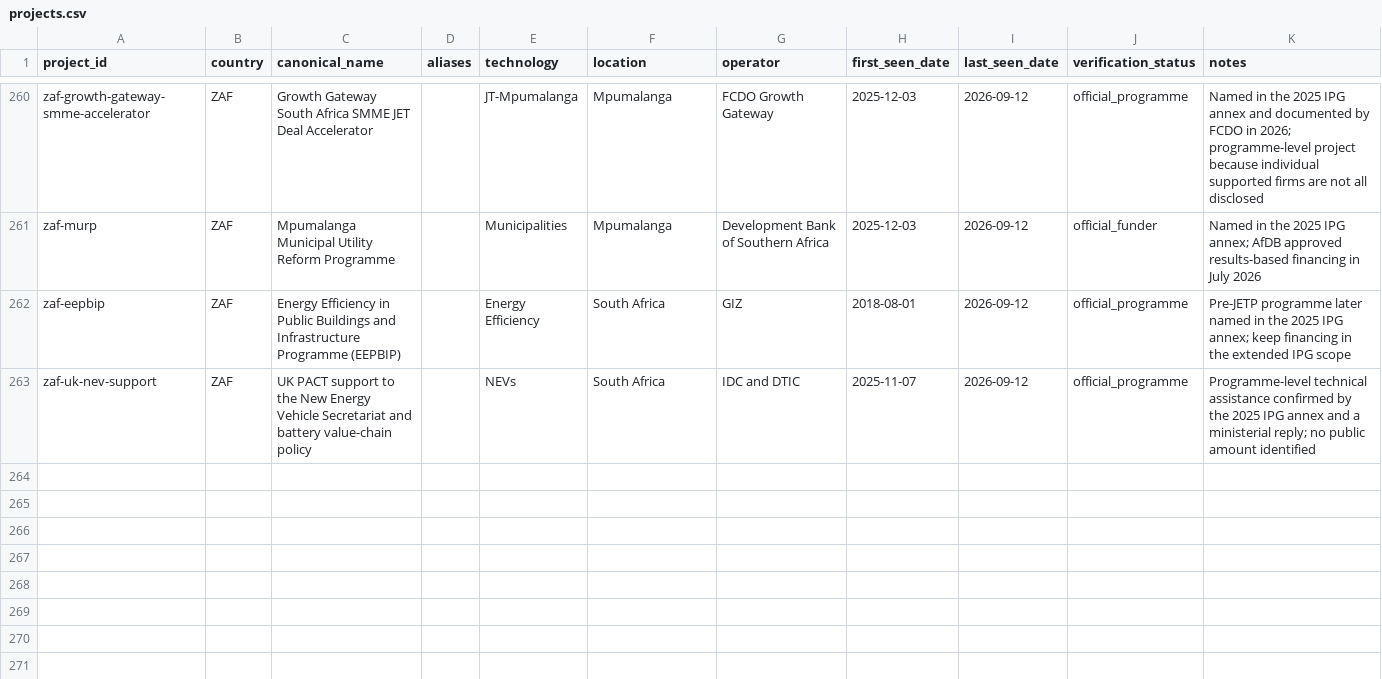
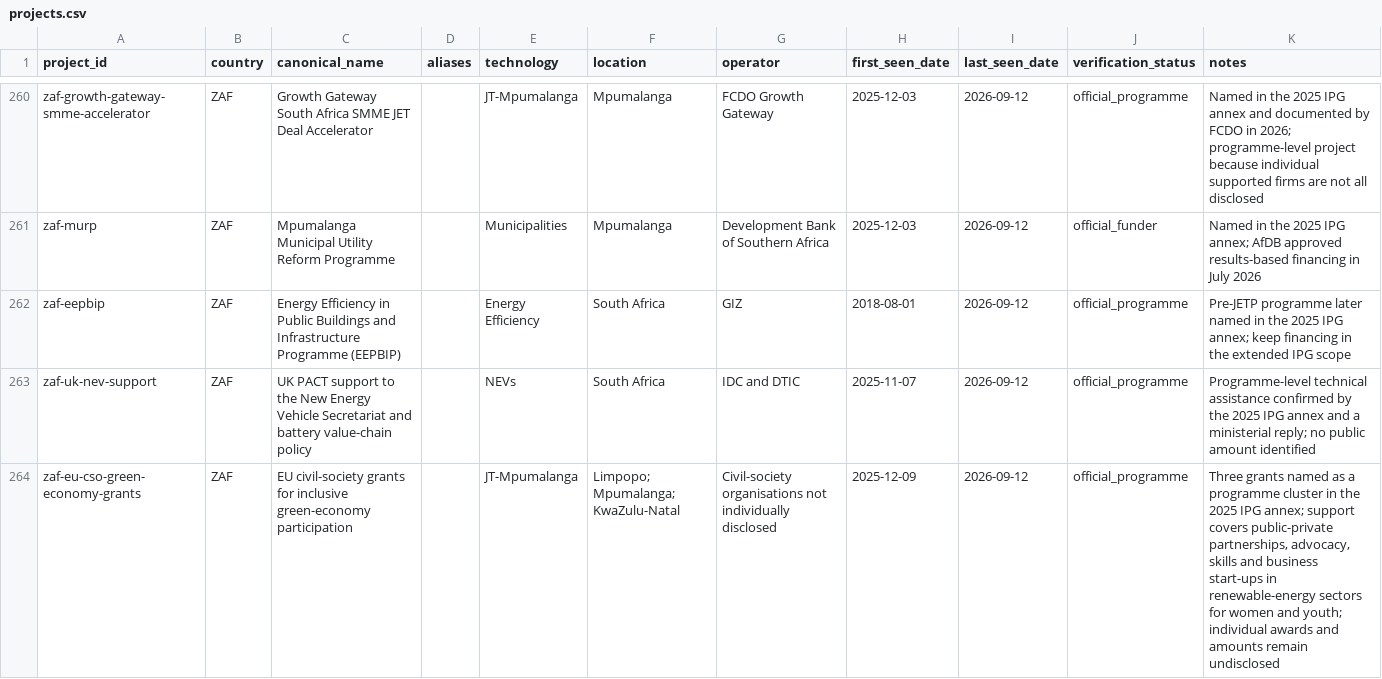
Before and after one commit to MinhHaDuong/climate-finance-het, a CSV file: data/jetp/projects.csv, drawn as a sheet; only a part is shown, gaps mark what is left out; the diff names each change by its address in the sheet, - before the commit and + after, or states it on an @@ line.

Commit message:
data(0717): qualifier les subventions UE (data/jetp/projects.csv)

```diff
--- a/data/jetp/projects.csv
+++ b/data/jetp/projects.csv
+row 264: zaf-eu-cso-green-economy-grants | ZAF | EU civil-society grants for inclusive green-economy participation |  | JT-Mpumalanga | Limpopo; Mpumalanga; KwaZulu-Natal | Civil-society organisations not individually disclosed | 2025-12-09 | 2026-09-12 | official_programme | Three grants named as a programme cluster in the 2025 IPG annex; support covers public-private partnerships, advocacy, skills and business start-ups in renewable-energy sectors for women and youth; individual awards and amounts remain undisclosed
```
